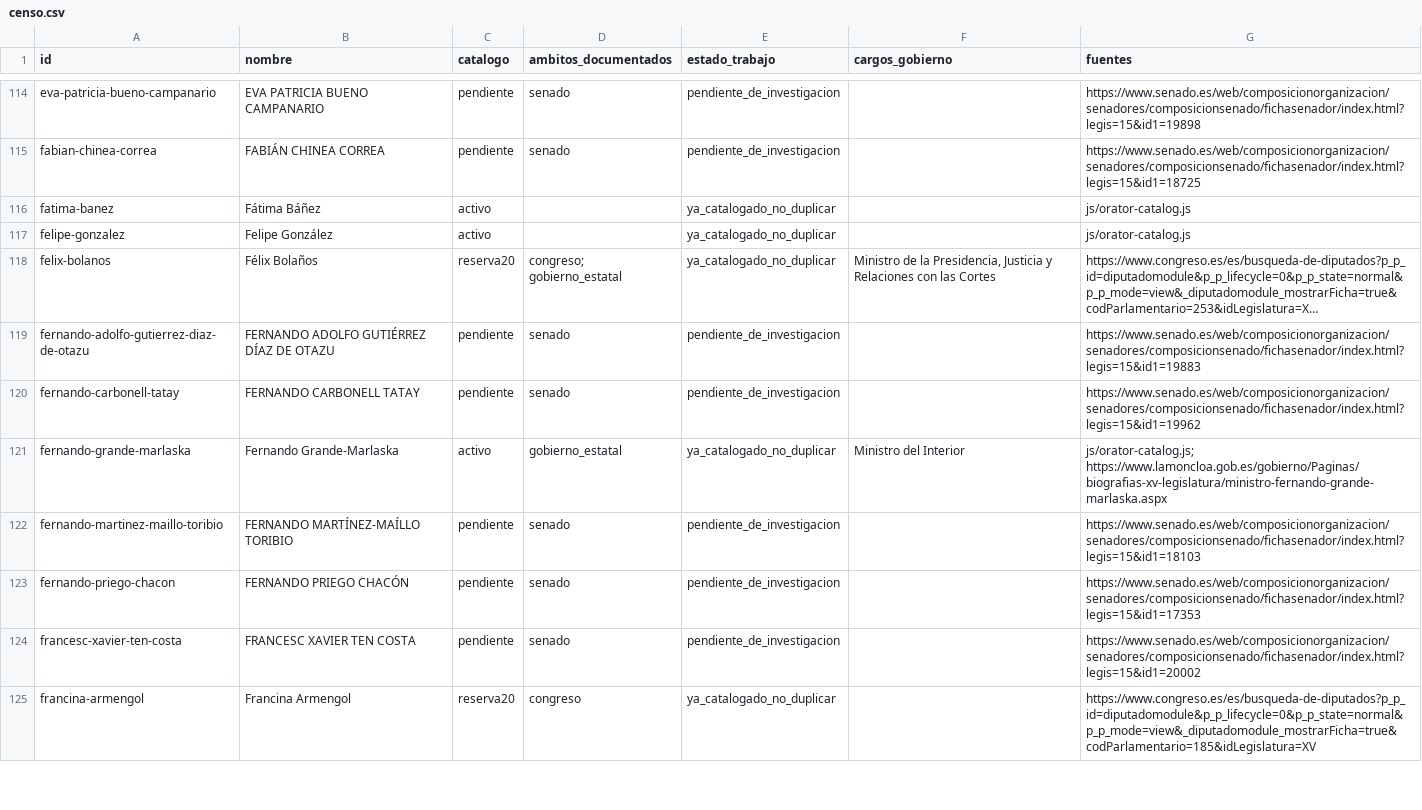
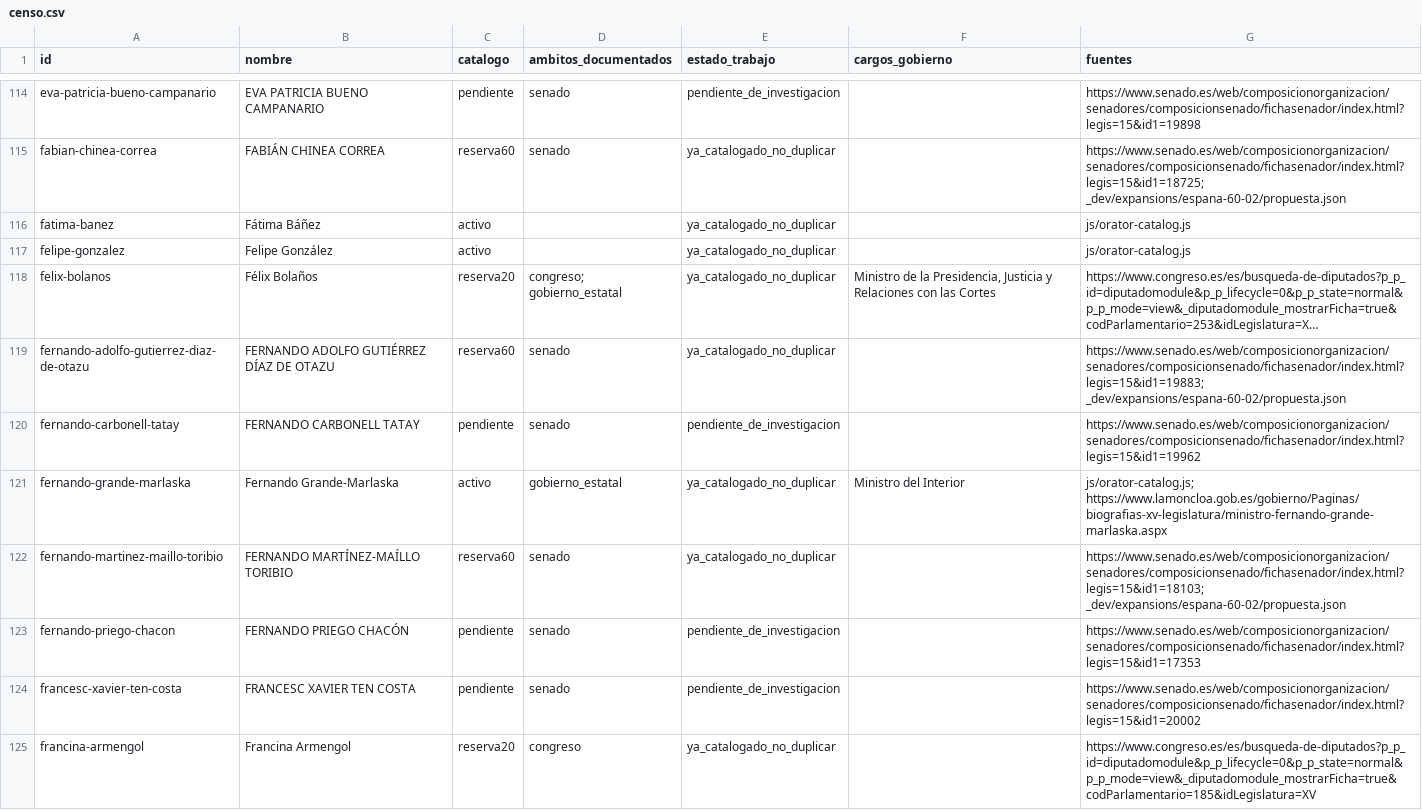
Before and after one commit to DoomsGarden/Hemicycle, a CSV file: _dev/expansions/espana/censo.csv, drawn as a sheet; only a part is shown, gaps mark what is left out; long unchanged cells end in …; the diff covers the shown part only; the diff names each change by its address in the sheet, - before the commit and + after, or states it on an @@ line.

```diff
--- a/_dev/expansions/espana/censo.csv
+++ b/_dev/expansions/espana/censo.csv
-C115 (catalogo): pendiente
+C115 (catalogo): reserva60
-E115 (estado_trabajo): pendiente_de_investigacion
+E115 (estado_trabajo): ya_catalogado_no_duplicar
-G115 (fuentes): https://www.senado.es/web/composicionorganizacion/senadores/composicionsenado/fichasenador/index.html?legis=15&id1=18725
+G115 (fuentes): https://www.senado.es/web/composicionorganizacion/senadores/composicionsenado/fichasenador/index.html?legis=15&id1=18725; _dev/expansions/espana-60-02/propuesta.json
-C119 (catalogo): pendiente
+C119 (catalogo): reserva60
-E119 (estado_trabajo): pendiente_de_investigacion
+E119 (estado_trabajo): ya_catalogado_no_duplicar
-G119 (fuentes): https://www.senado.es/web/composicionorganizacion/senadores/composicionsenado/fichasenador/index.html?legis=15&id1=19883
+G119 (fuentes): https://www.senado.es/web/composicionorganizacion/senadores/composicionsenado/fichasenador/index.html?legis=15&id1=19883; _dev/expansions/espana-60-02/propuesta.json
-C122 (catalogo): pendiente
+C122 (catalogo): reserva60
-E122 (estado_trabajo): pendiente_de_investigacion
+E122 (estado_trabajo): ya_catalogado_no_duplicar
-G122 (fuentes): https://www.senado.es/web/composicionorganizacion/senadores/composicionsenado/fichasenador/index.html?legis=15&id1=18103
+G122 (fuentes): https://www.senado.es/web/composicionorganizacion/senadores/composicionsenado/fichasenador/index.html?legis=15&id1=18103; _dev/expansions/espana-60-02/propuesta.json
```
Also changed, not shown: 171 edited cells elsewhere in this file, _dev/expansions/espana-20/senado/censo.csv, 54 other files.
